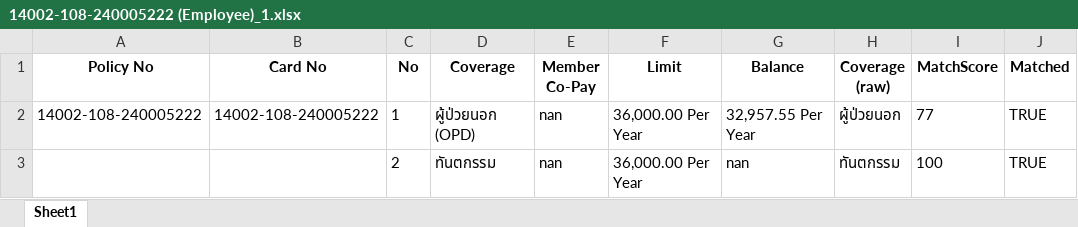
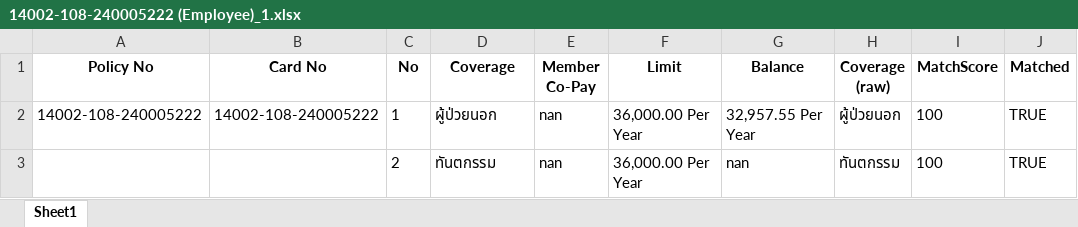
Before and after one commit to KittikanK/TyphoonOCR, an Excel workbook: xls/14002-108-240005222 (Employee)_1.xlsx, sheet Sheet1, drawn as a sheet; values as stored, in another font and other column widths than the file's, no borders; the diff names each change by its address in the sheet, - before the commit and + after, or states it on an @@ line.

```diff
--- a/xls/14002-108-240005222 (Employee)_1.xlsx (sheet Sheet1)
+++ b/xls/14002-108-240005222 (Employee)_1.xlsx (sheet Sheet1)
-D2 (Coverage): ผู้ป่วยนอก (OPD)
+D2 (Coverage): ผู้ป่วยนอก
-I2 (MatchScore): 77
+I2 (MatchScore): 100
```
Also changed, not shown: xls/14001-108-240018314(2)_1.xlsx, xls/14001-108-240018314(2)_2.xlsx, 31 other files.
